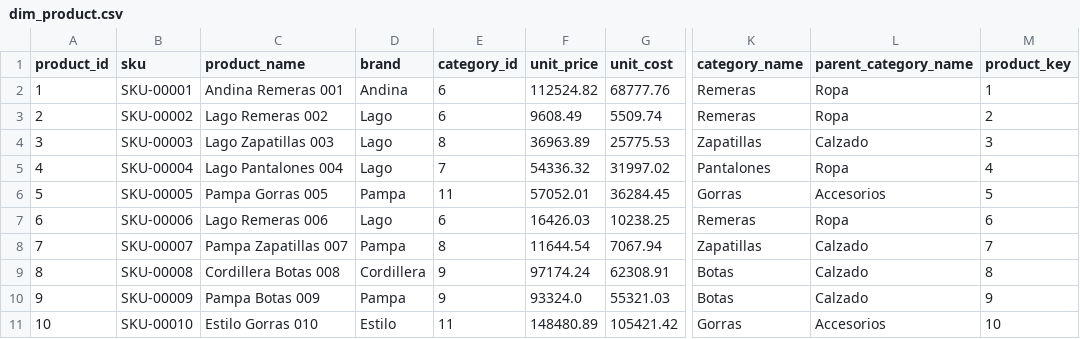
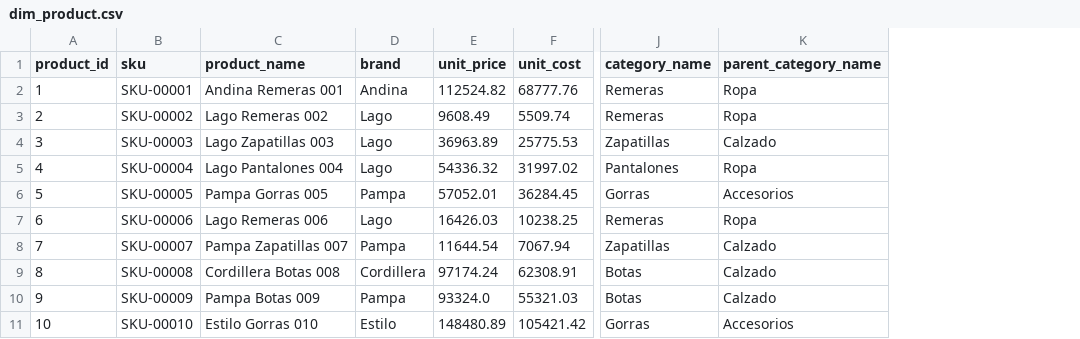
Before and after one commit to marcosziadi/retail_dw_lab, a CSV file: warehouse/dim_product.csv, drawn as a sheet; only a part is shown, gaps mark what is left out; the diff names each change by its address in the sheet, - before the commit and + after, or states it on an @@ line.

Commit message:
fix: removed denormalised tables folder

```diff
--- a/warehouse/dim_product.csv
+++ b/warehouse/dim_product.csv
-column E (category_id), rows 2-11: 6 | 6 | 8 | 7 | 11 | 6 | 8 | 9 | 9 | 11
-column M (product_key), rows 2-11: 1 | 2 | 3 | 4 | 5 | 6 | 7 | 8 | 9 | 10
```
Also changed, not shown: 14 other files.
